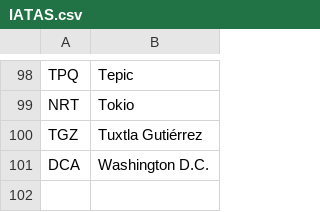
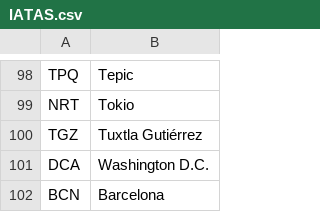
Before and after one commit to Yahir-Hernandez/Proyecto01_Web_Service, a CSV file: weather_app/static/IATAS.csv, drawn as a sheet; only a part is shown, gaps mark what is left out.

```diff
--- a/weather_app/static/IATAS.csv
+++ b/weather_app/static/IATAS.csv
@@ -101 +101,2 @@ TGZ,Tuxtla Gutiérrez
 DCA,Washington D.C.
+BCN,Barcelona
```
Also changed, not shown: weather_app/static/dataset.csv, 8 other files.
